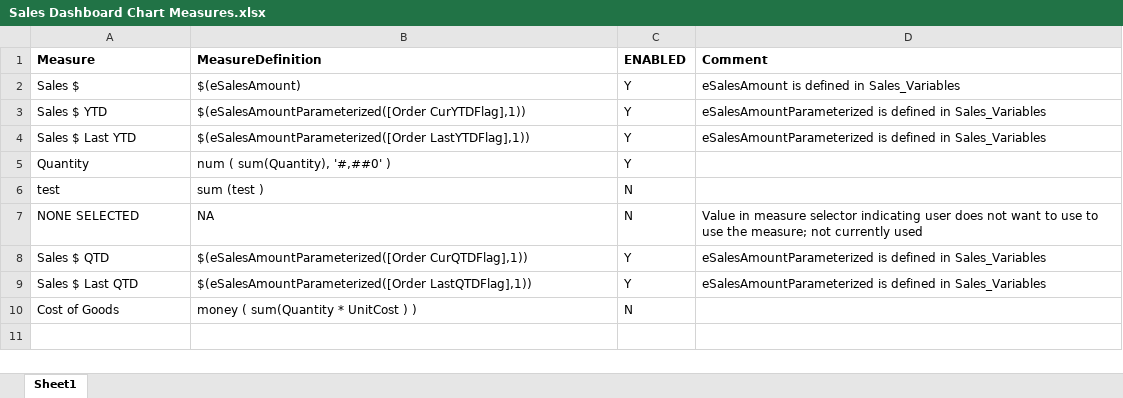
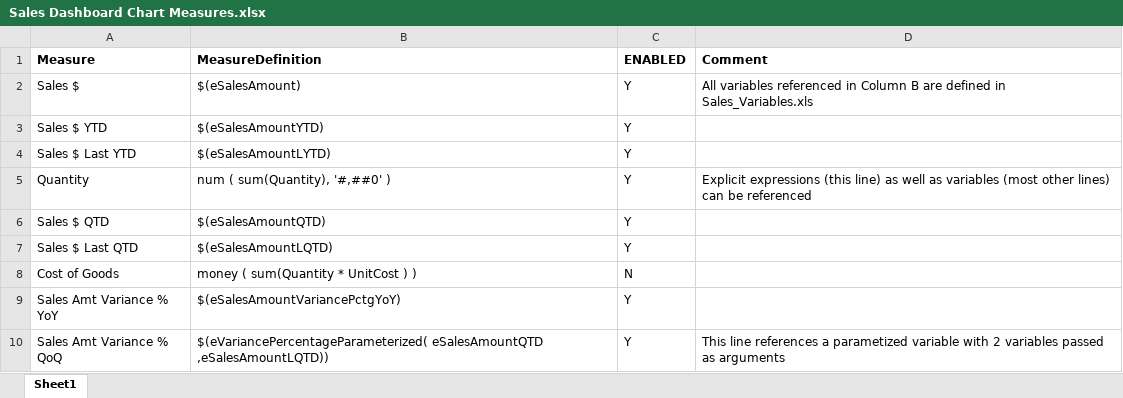
Before and after one commit to qlikperf/TSEEQ, an Excel workbook: Source Documents/TSEEQ Sales Sample/Variables/Sales Dashboard Chart Measures.xlsx, sheet Sheet1, drawn as a sheet; values as stored, in another font and other column widths than the file's, no borders; conditional formats not drawn; removed rows and columns are numbered as before the commit, all else as after; the diff names each change by its address in the sheet, - before the commit and + after, or states it on an @@ line.

```diff
--- a/Source Documents/TSEEQ Sales Sample/Variables/Sales Dashboard Chart Measures.xlsx (sheet Sheet1)
+++ b/Source Documents/TSEEQ Sales Sample/Variables/Sales Dashboard Chart Measures.xlsx (sheet Sheet1)
-D2 (Comment): eSalesAmount is defined in Sales_Variables
+D2 (Comment): All variables referenced in Column B are defined in Sales_Variables.xls
-B3 (MeasureDefinition): $(eSalesAmountParameterized([Order CurYTDFlag],1))
+B3 (MeasureDefinition): $(eSalesAmountYTD)
-D3:D4 (Comment): eSalesAmountParameterized is defined in Sales_Variables
+D3:D4 (Comment): (empty)
-B4 (MeasureDefinition): $(eSalesAmountParameterized([Order LastYTDFlag],1))
+B4 (MeasureDefinition): $(eSalesAmountLYTD)
-D5 (Comment): (empty)
+D5 (Comment): Explicit expressions (this line) as well as variables (most other lines) can be referenced
-row 6: test | sum (test ) | N
-row 7: NONE SELECTED | NA | N | Value in measure selector indicating user does not want to use to use the measure; not currently used
-B6 (MeasureDefinition): $(eSalesAmountParameterized([Order CurQTDFlag],1))
+B6 (MeasureDefinition): $(eSalesAmountQTD)
-D6:D7 (Comment): eSalesAmountParameterized is defined in Sales_Variables
+D6:D7 (Comment): (empty)
-B7 (MeasureDefinition): $(eSalesAmountParameterized([Order LastQTDFlag],1))
+B7 (MeasureDefinition): $(eSalesAmountLQTD)
+row 9: Sales Amt Variance % YoY | $(eSalesAmountVariancePctgYoY) | Y
+row 10: Sales Amt Variance % QoQ | $(eVariancePercentageParameterized( eSalesAmountQTD ,eSalesAmountLQTD)) | Y | This line references a parametized variable with 2 variables passed as arguments
```
Also changed, not shown: Source Documents/TSEEQ Sales Sample/Variables/Sales Dashboard Chart Dimensions.xlsx, Source Documents/TSEEQ Sales Sample/Variables/Sales Dashboard Selection Pane Fields.xlsx, 20 other files.
